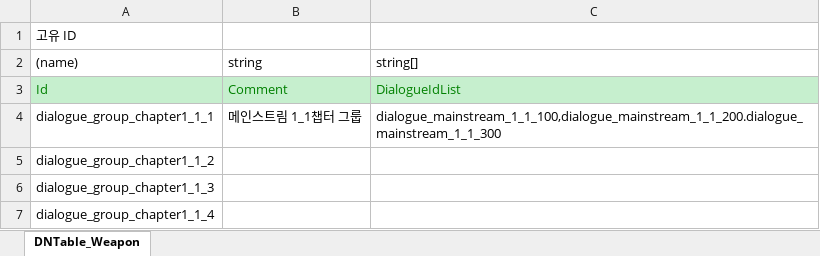
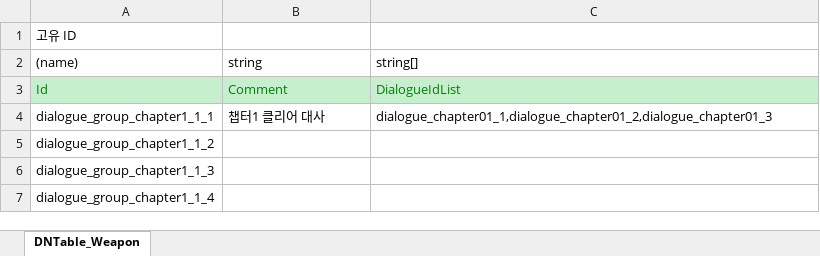
Before and after one commit to AxoSym2/2DMainProject, an Excel workbook: JsonConverter/ExcelFiles/DialogueGroup.xlsx, sheet DNTable_Weapon, drawn as a sheet; values as stored, in another font and other column widths than the file's, no borders; the diff names each change by its address in the sheet, - before the commit and + after, or states it on an @@ line.

```diff
--- a/JsonConverter/ExcelFiles/DialogueGroup.xlsx (sheet DNTable_Weapon)
+++ b/JsonConverter/ExcelFiles/DialogueGroup.xlsx (sheet DNTable_Weapon)
-B4 (string): 메인스트림 1_1챕터 그룹
+B4 (string): 챕터1 클리어 대사
-C4 (string[]): dialogue_mainstream_1_1_100,dialogue_mainstream_1_1_200.dialogue_mainstream_1_1_300
+C4 (string[]): dialogue_chapter01_1,dialogue_chapter01_2,dialogue_chapter01_3
```
Also changed, not shown: JsonConverter/ExcelFiles/Dialogue.xlsx, 11 other files.
